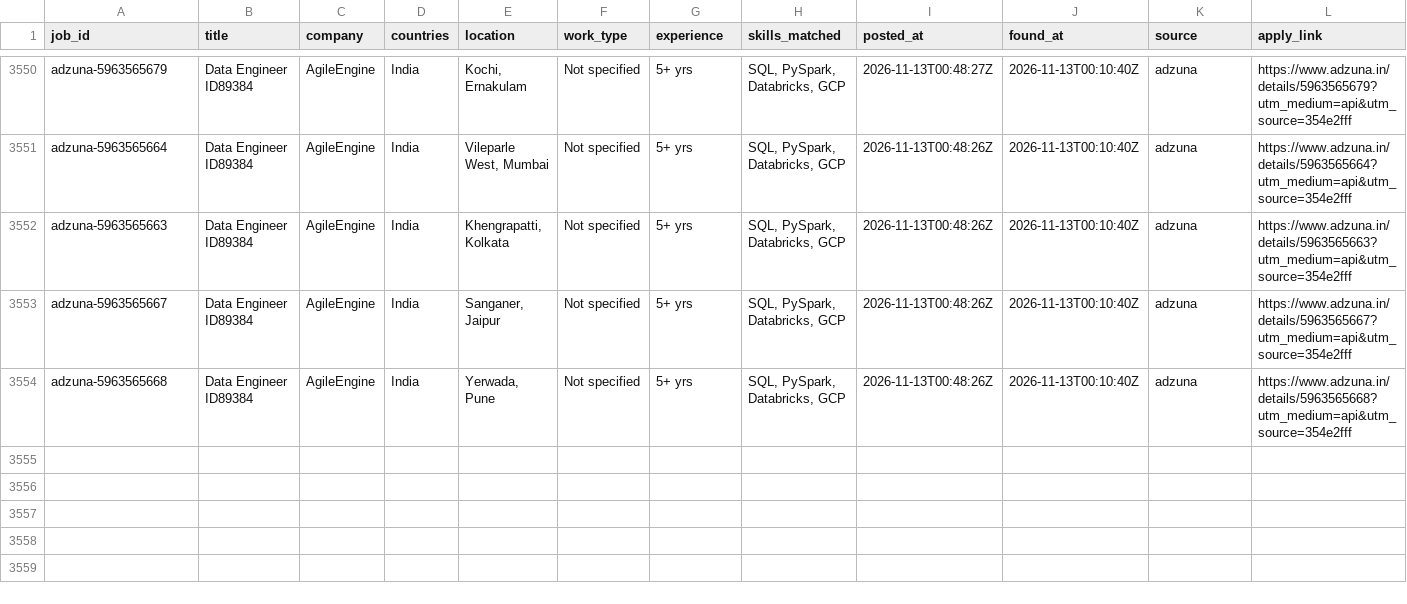
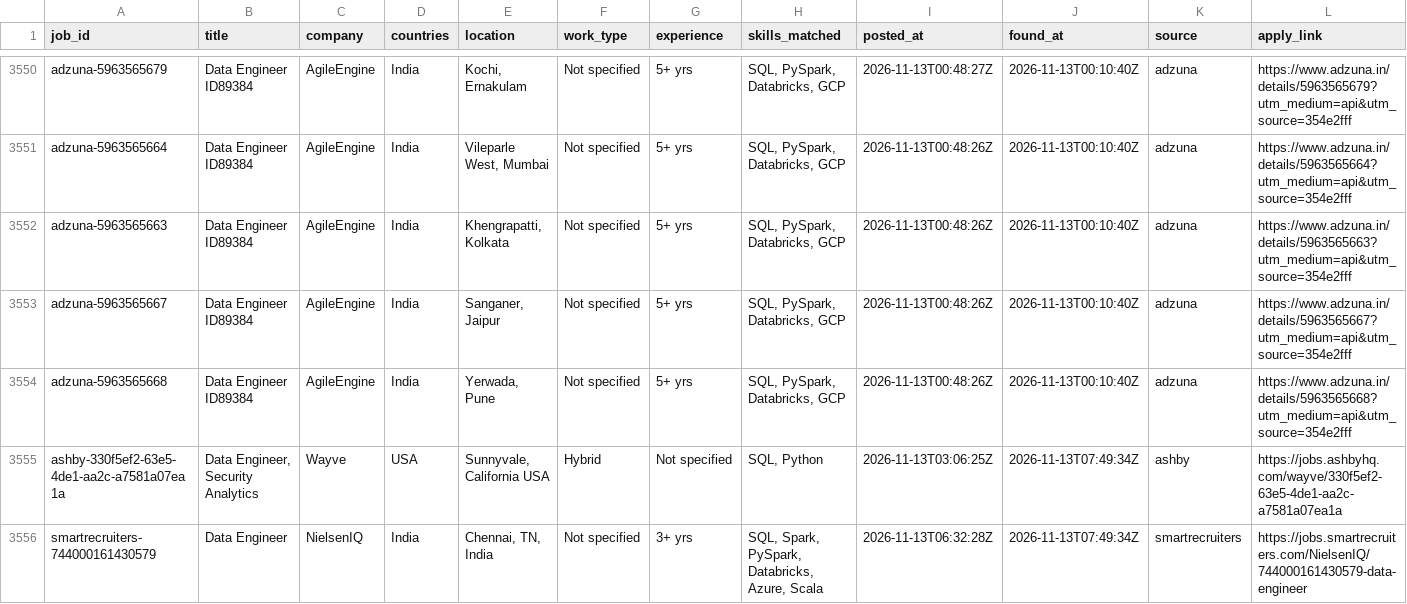
Before and after one commit to VenkyReddy09/job-hunter, a CSV file: data/jobs.csv, drawn as a sheet; only a part is shown, gaps mark what is left out; the diff names each change by its address in the sheet, - before the commit and + after, or states it on an @@ line.

```diff
--- a/data/jobs.csv
+++ b/data/jobs.csv
+row 3555: ashby-330f5ef2-63e5-4de1-aa2c-a7581a07ea1a | Data Engineer, Security Analytics | Wayve | USA | Sunnyvale, California USA | Hybrid | Not specified | SQL, Python | 2026-11-13T03:06:25Z | 2026-11-13T07:49:34Z | ashby | https://jobs.ashbyhq.com/wayve/330f5ef2-63e5-4de1-aa2c-a7581a07ea1a
+row 3556: smartrecruiters-744000161430579 | Data Engineer | NielsenIQ | India | Chennai, TN, India | Not specified | 3+ yrs | SQL, Spark, PySpark, Databricks, Azure, Scala | 2026-11-13T06:32:28Z | 2026-11-13T07:49:34Z | smartrecruiters | https://jobs.smartrecruiters.com/NielsenIQ/744000161430579-data-engineer
```
Also changed, not shown: jobs/2026-11-12/India.csv, jobs/2026-11-12/USA.csv, 2 other files.
